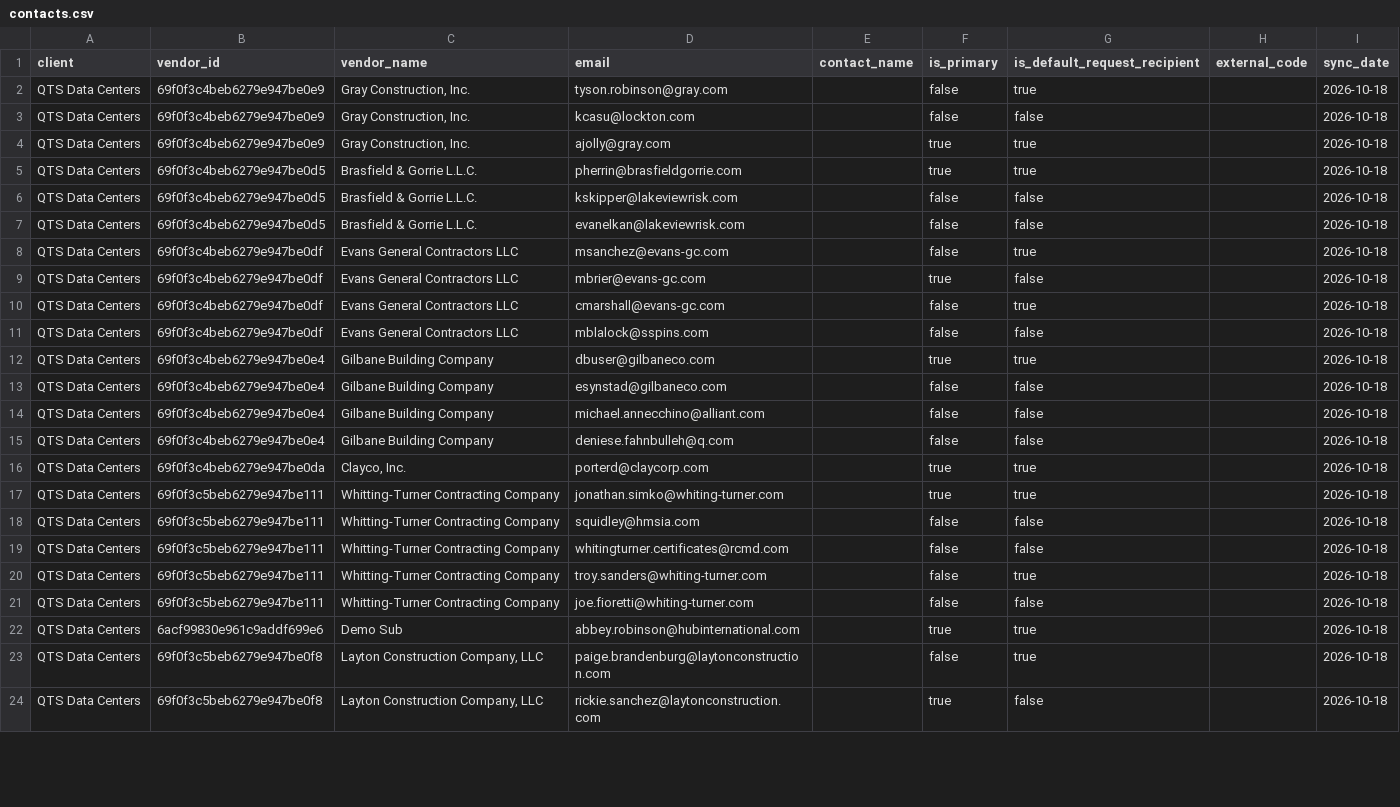
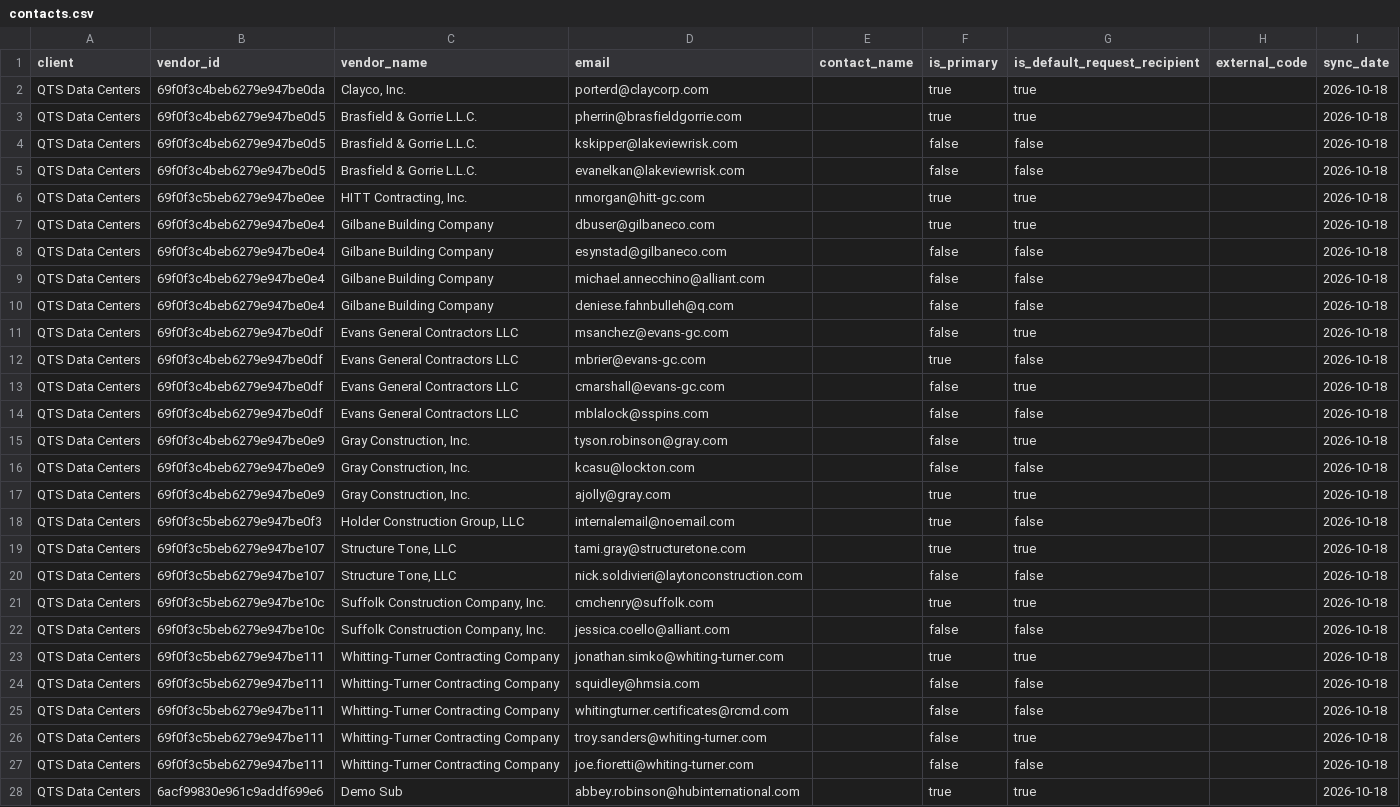
Before and after one commit to PhilipIrving/hubcertsecure, a CSV file: data/trustlayer/contacts.csv, drawn as a sheet; only a part is shown; the shorter side is filled out with more unchanged rows; the diff covers the shown part only.

```diff
--- a/data/trustlayer/contacts.csv
+++ b/data/trustlayer/contacts.csv
@@ -1,5 +1,3 @@
 client,vendor_id,vendor_name,email,contact_name,is_primary,is_default_request_recipient,external_code,sync_date
-QTS Data Centers,69f0f3c4beb6279e947be0e9,"Gray Construction, Inc.",tyson.robinson@gray.com,,false,true,,2026-10-18
-QTS Data Centers,69f0f3c4beb6279e947be0e9,"Gray Construction, Inc.",kcasu@lockton.com,,false,false,,2026-10-18
-QTS Data Centers,69f0f3c4beb6279e947be0e9,"Gray Construction, Inc.",ajolly@gray.com,,true,true,,2026-10-18
+QTS Data Centers,69f0f3c4beb6279e947be0da,"Clayco, Inc.",porterd@claycorp.com,,true,true,,2026-10-18
 QTS Data Centers,69f0f3c4beb6279e947be0d5,Brasfield & Gorrie L.L.C.,pherrin@brasfieldgorrie.com,,true,true,,2026-10-18
@@ -7,2 +5,7 @@ QTS Data Centers,69f0f3c4beb6279e947be0d5,Brasfield & Gorrie L.L.C.,kskipper@lak
 QTS Data Centers,69f0f3c4beb6279e947be0d5,Brasfield & Gorrie L.L.C.,evanelkan@lakeviewrisk.com,,false,false,,2026-10-18
+QTS Data Centers,69f0f3c5beb6279e947be0ee,"HITT Contracting, Inc.",nmorgan@hitt-gc.com,,true,true,,2026-10-18
+QTS Data Centers,69f0f3c4beb6279e947be0e4,Gilbane Building Company,dbuser@gilbaneco.com,,true,true,,2026-10-18
+QTS Data Centers,69f0f3c4beb6279e947be0e4,Gilbane Building Company,esynstad@gilbaneco.com,,false,false,,2026-10-18
+QTS Data Centers,69f0f3c4beb6279e947be0e4,Gilbane Building Company,michael.annecchino@alliant.com,,false,false,,2026-10-18
+QTS Data Centers,69f0f3c4beb6279e947be0e4,Gilbane Building Company,deniese.fahnbulleh@q.com,,false,false,,2026-10-18
 QTS Data Centers,69f0f3c4beb6279e947be0df,Evans General Contractors LLC,msanchez@evans-gc.com,,false,true,,2026-10-18
@@ -11,7 +14,10 @@ QTS Data Centers,69f0f3c4beb6279e947be0df,Evans General Contractors LLC,cmarshal
 QTS Data Centers,69f0f3c4beb6279e947be0df,Evans General Contractors LLC,mblalock@sspins.com,,false,false,,2026-10-18
-QTS Data Centers,69f0f3c4beb6279e947be0e4,Gilbane Building Company,dbuser@gilbaneco.com,,true,true,,2026-10-18
-QTS Data Centers,69f0f3c4beb6279e947be0e4,Gilbane Building Company,esynstad@gilbaneco.com,,false,false,,2026-10-18
-QTS Data Centers,69f0f3c4beb6279e947be0e4,Gilbane Building Company,michael.annecchino@alliant.com,,false,false,,2026-10-18
-QTS Data Centers,69f0f3c4beb6279e947be0e4,Gilbane Building Company,deniese.fahnbulleh@q.com,,false,false,,2026-10-18
-QTS Data Centers,69f0f3c4beb6279e947be0da,"Clayco, Inc.",porterd@claycorp.com,,true,true,,2026-10-18
+QTS Data Centers,69f0f3c4beb6279e947be0e9,"Gray Construction, Inc.",tyson.robinson@gray.com,,false,true,,2026-10-18
+QTS Data Centers,69f0f3c4beb6279e947be0e9,"Gray Construction, Inc.",kcasu@lockton.com,,false,false,,2026-10-18
+QTS Data Centers,69f0f3c4beb6279e947be0e9,"Gray Construction, Inc.",ajolly@gray.com,,true,true,,2026-10-18
+QTS Data Centers,69f0f3c5beb6279e947be0f3,"Holder Construction Group, LLC",internalemail@noemail.com,,true,false,,2026-10-18
+QTS Data Centers,69f0f3c5beb6279e947be107,"Structure Tone, LLC",tami.gray@structuretone.com,,true,true,,2026-10-18
+QTS Data Centers,69f0f3c5beb6279e947be107,"Structure Tone, LLC",nick.soldivieri@laytonconstruction.com,,false,false,,2026-10-18
+QTS Data Centers,69f0f3c5beb6279e947be10c,"Suffolk Construction Company, Inc.",cmchenry@suffolk.com,,true,true,,2026-10-18
+QTS Data Centers,69f0f3c5beb6279e947be10c,"Suffolk Construction Company, Inc.",jessica.coello@alliant.com,,false,false,,2026-10-18
 QTS Data Centers,69f0f3c5beb6279e947be111,Whitting-Turner Contracting Company,jonathan.simko@whiting-turner.com,,true,true,,2026-10-18
```
Also changed, not shown: 3 removed rows and 2 moved rows elsewhere in this file, data/trustlayer/documents.csv, data/trustlayer/vendor_tags.csv, 21 other files.
